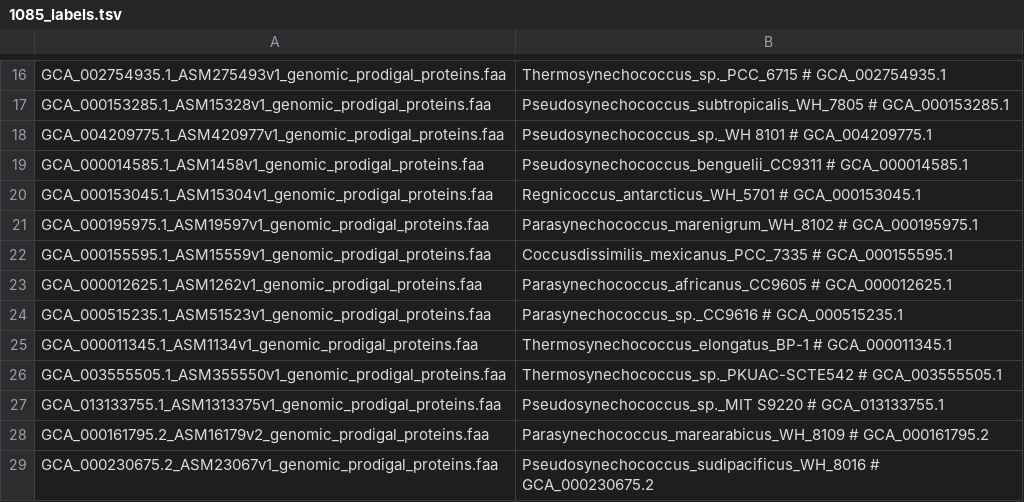
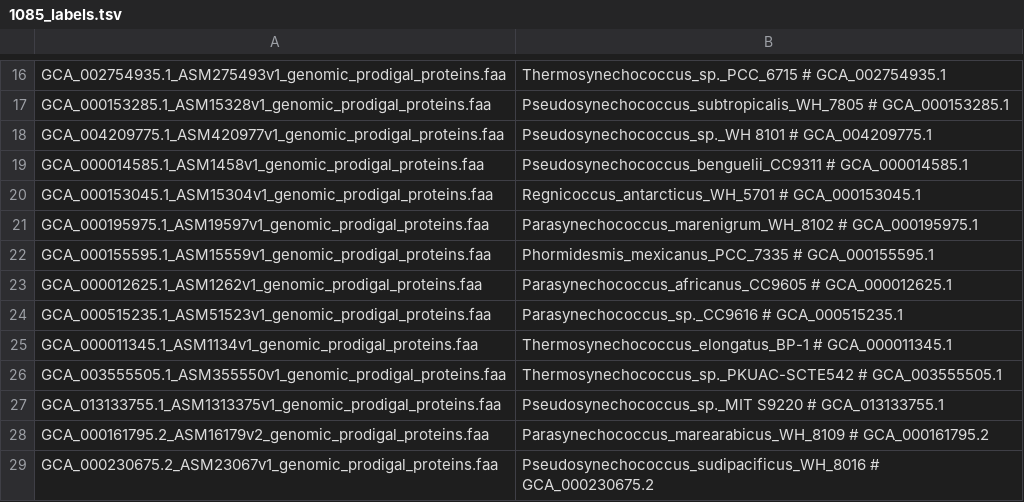
Before and after one commit to vinisalazar/SynechococcusGT, a TSV file: data/gtt/1085_labels.tsv, drawn as a sheet; only a part is shown, gaps mark what is left out.

```diff
--- a/data/gtt/1085_labels.tsv
+++ b/data/gtt/1085_labels.tsv
@@ -21,3 +21,3 @@ GCA_000153045.1_ASM15304v1_genomic_prodigal_proteins.faa	Regnicoccus_antarcticus
 GCA_000195975.1_ASM19597v1_genomic_prodigal_proteins.faa	Parasynechococcus_marenigrum_WH_8102 # GCA_000195975.1
-GCA_000155595.1_ASM15559v1_genomic_prodigal_proteins.faa	Coccusdissimilis_mexicanus_PCC_7335 # GCA_000155595.1
+GCA_000155595.1_ASM15559v1_genomic_prodigal_proteins.faa	Phormidesmis_mexicanus_PCC_7335 # GCA_000155595.1
 GCA_000012625.1_ASM1262v1_genomic_prodigal_proteins.faa	Parasynechococcus_africanus_CC9605 # GCA_000012625.1
```
Also changed, not shown: data/gtt/1085_output/Genomes_summary_info.tsv, data/gtt/1085_output/SCG_hit_counts.tsv, 11 other files.
